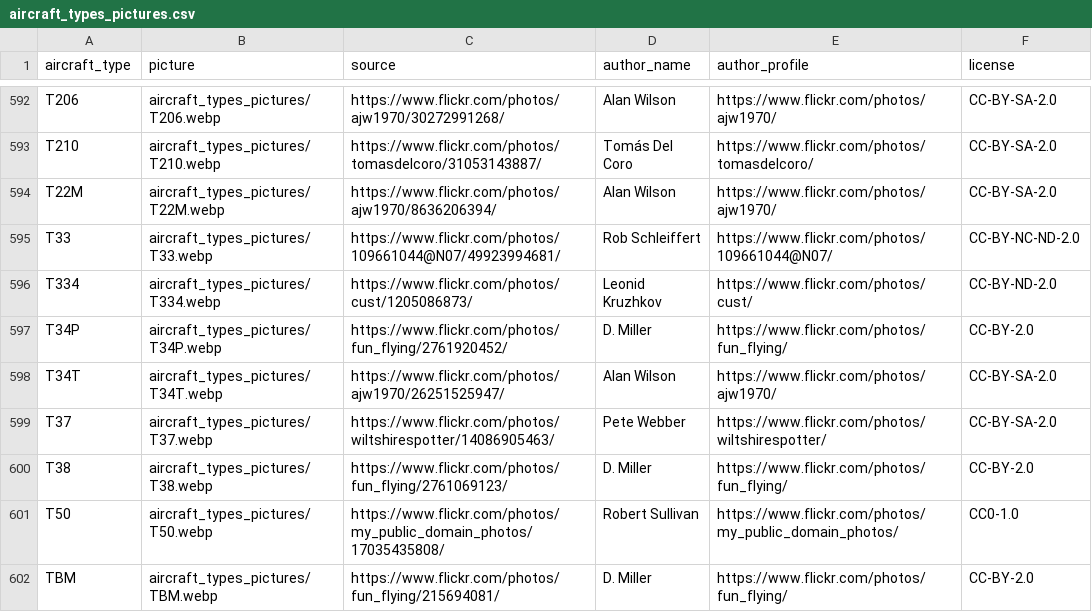
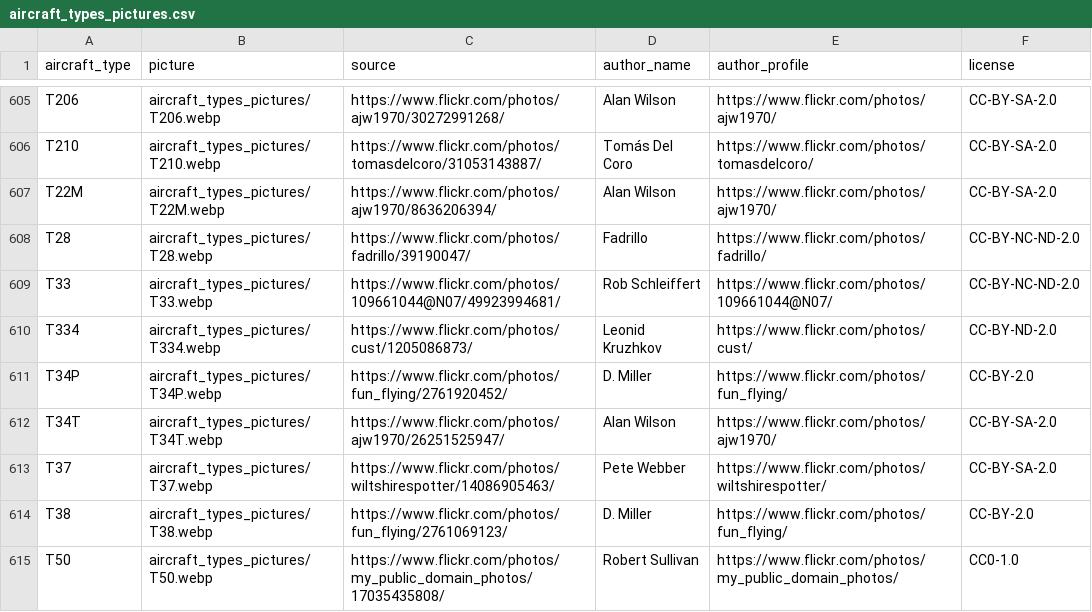
Before and after one commit to jbroutier/whatisflying-db, a CSV file: data/aircraft_types_pictures.csv, drawn as a sheet; only a part is shown, gaps mark what is left out; the shorter side is filled out with more unchanged rows; the diff covers the shown part only.

Commit message:
Add 14 aircraft types pictures.

```diff
--- a/data/aircraft_types_pictures.csv
+++ b/data/aircraft_types_pictures.csv
@@ -594,2 +607,3 @@ T210,aircraft_types_pictures/T210.webp,https://www.flickr.com/photos/tomasdelcor
 T22M,aircraft_types_pictures/T22M.webp,https://www.flickr.com/photos/ajw1970/8636206394/,Alan Wilson,https://www.flickr.com/photos/ajw1970/,CC-BY-SA-2.0
+T28,aircraft_types_pictures/T28.webp,https://www.flickr.com/photos/fadrillo/39190047/,Fadrillo,https://www.flickr.com/photos/fadrillo/,CC-BY-NC-ND-2.0
 T33,aircraft_types_pictures/T33.webp,https://www.flickr.com/photos/109661044@N07/49923994681/,Rob Schleiffert,https://www.flickr.com/photos/109661044@N07/,CC-BY-NC-ND-2.0
```
Also changed, not shown: 13 added rows elsewhere in this file, 14 other files.
